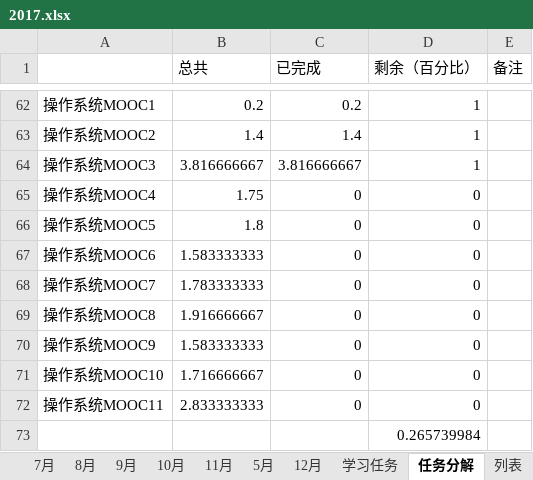
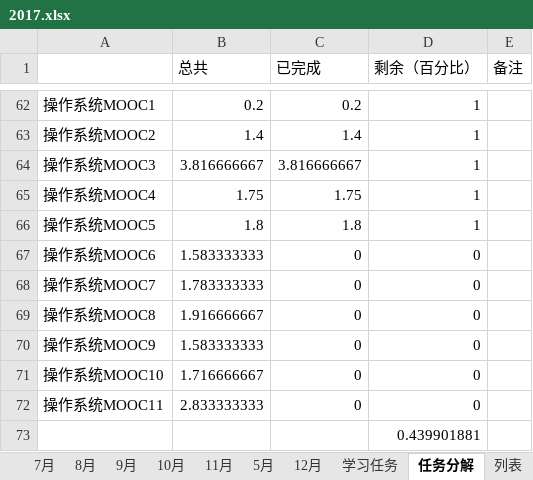
Before and after one commit to guofei9987/plans, an Excel workbook: 2017.xlsx, sheet 任务分解, drawn as a sheet; only a part is shown, gaps mark what is left out; values as stored, in another font and other column widths than the file's, no borders; the diff names each change by its address in the sheet, - before the commit and + after, or states it on an @@ line.

```diff
--- a/2017.xlsx (sheet 任务分解)
+++ b/2017.xlsx (sheet 任务分解)
-C65 (已完成): 0
+C65 (已完成): 1.75
-D65:D66 (剩余（百分比）): 0
+D65:D66 (剩余（百分比）): 1
-C66 (已完成): 0
+C66 (已完成): 1.8
-D73 (剩余（百分比）): 0.265739984
+D73 (剩余（百分比）): 0.439901881
```
Also changed, not shown: sheet 2月, sheet 3月, sheet 8月, sheet 9月, sheet 10月, sheet 11月, 7 more sheets, charts or pictures.
